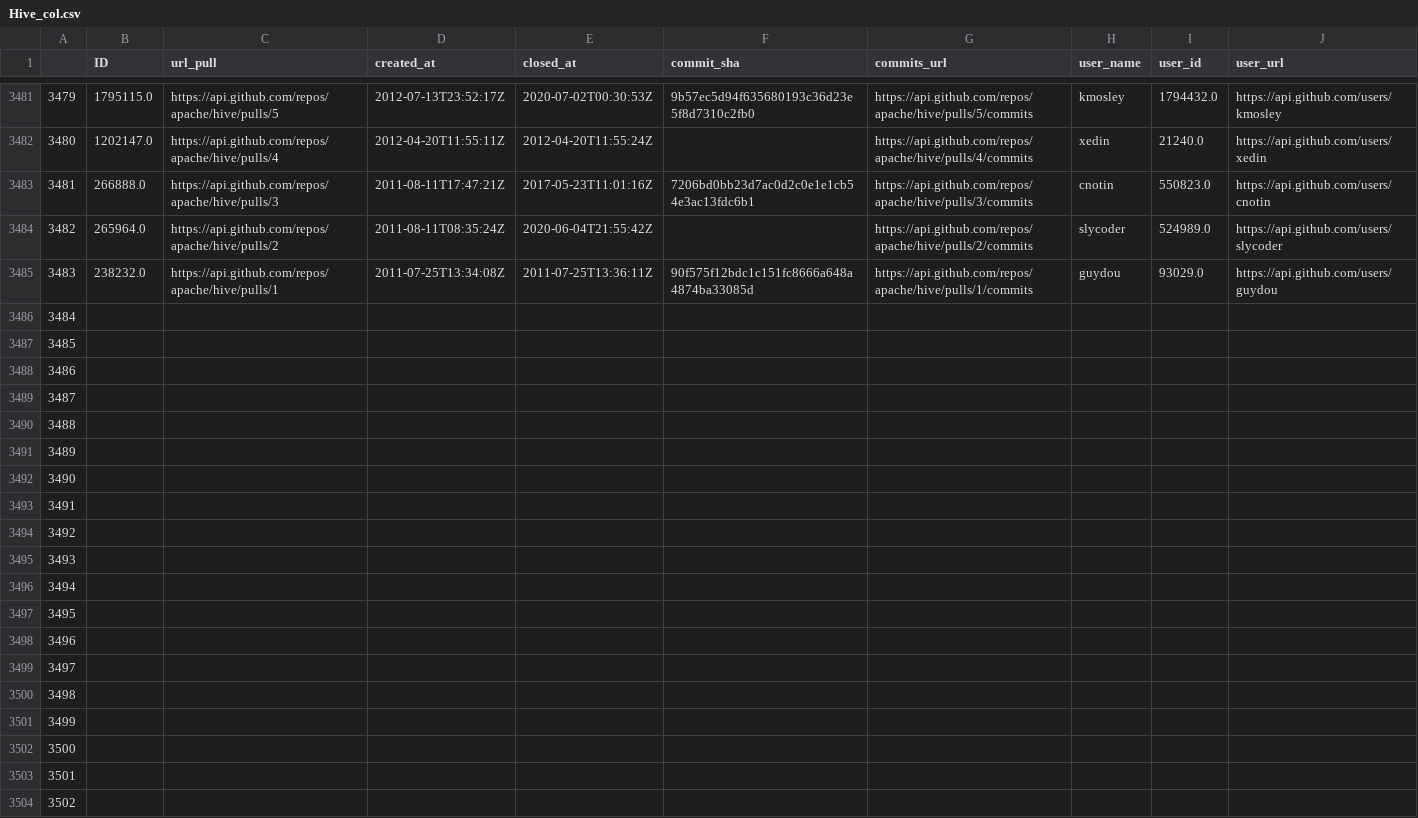
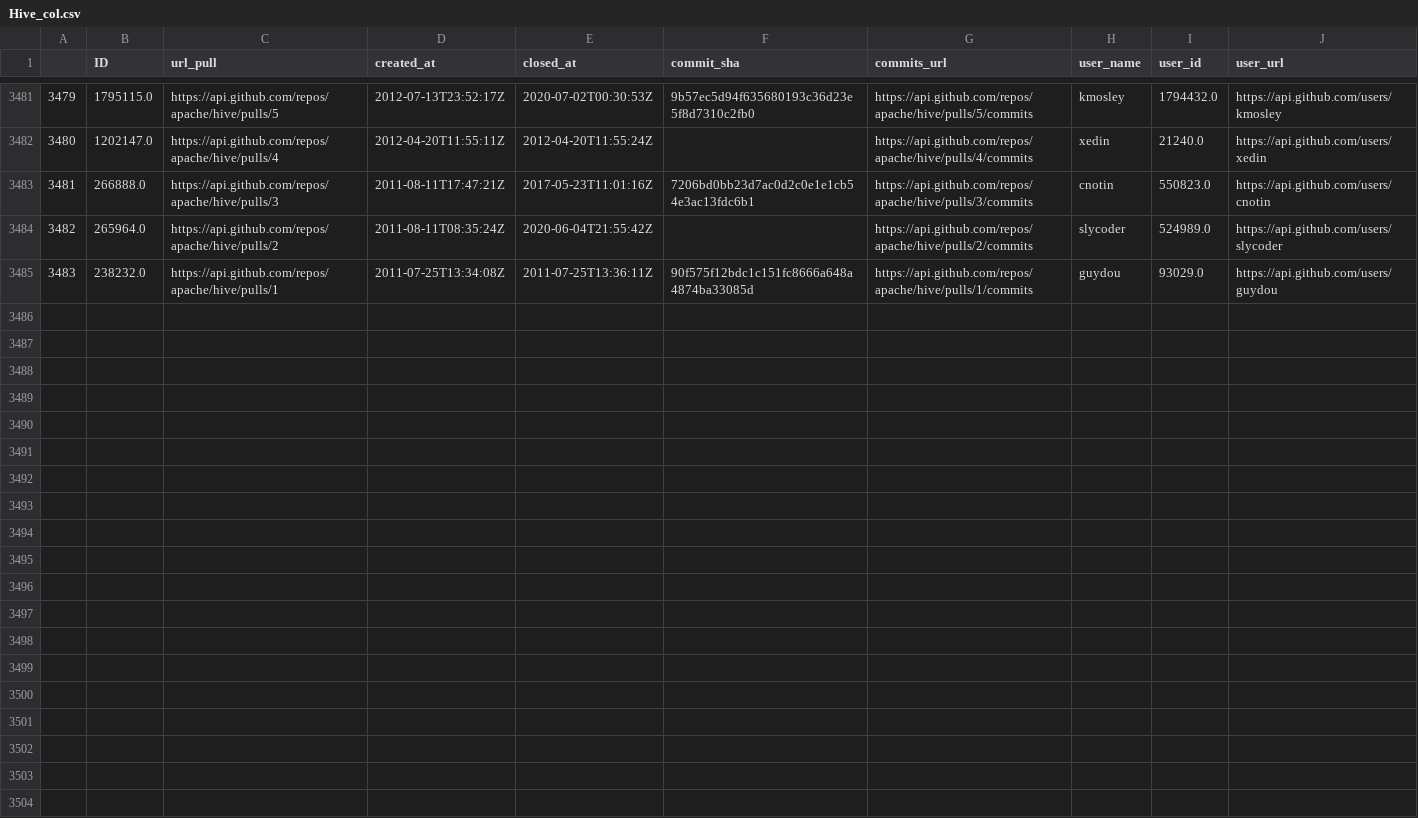
Before and after one commit to beaw21/Web_scraping_in_Python, a CSV file: Demo_api_scrapy/Loop/Hive_col.csv, drawn as a sheet; only a part is shown, gaps mark what is left out; the diff covers the shown part only; the diff names each change by its address in the sheet, - before the commit and + after, or states it on an @@ line.

Commit message:
update code git commits

```diff
--- a/Demo_api_scrapy/Loop/Hive_col.csv
+++ b/Demo_api_scrapy/Loop/Hive_col.csv
-row 3486: 3484
-row 3487: 3485
-row 3488: 3486
-row 3489: 3487
-row 3490: 3488
-row 3491: 3489
-row 3492: 3490
-row 3493: 3491
-row 3494: 3492
-row 3495: 3493
-row 3496: 3494
-row 3497: 3495
-row 3498: 3496
-row 3499: 3497
-row 3500: 3498
-row 3501: 3499
-row 3502: 3500
-row 3503: 3501
-row 3504: 3502
```
Also changed, not shown: 107 removed rows elsewhere in this file, 22 other files.
